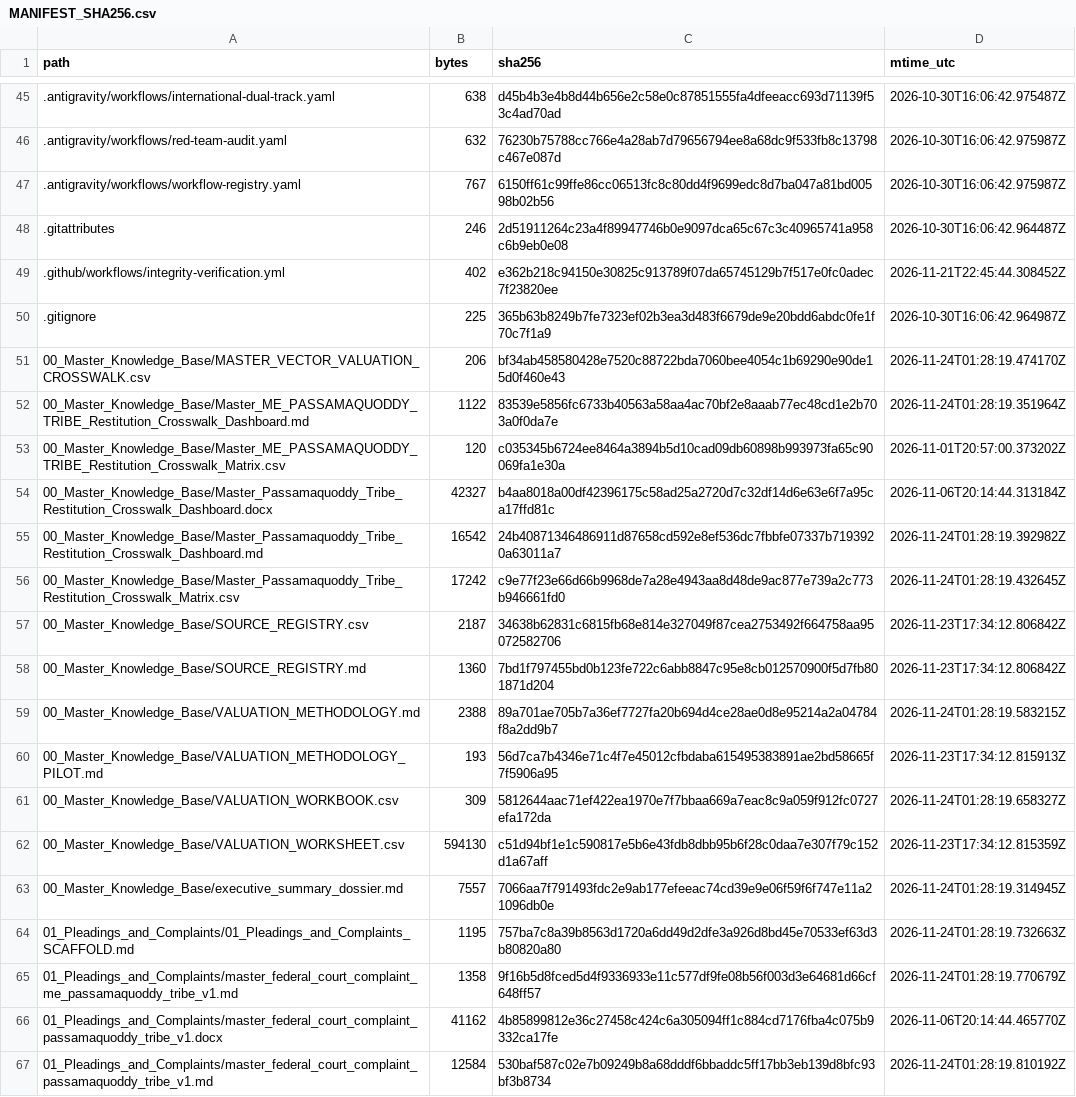
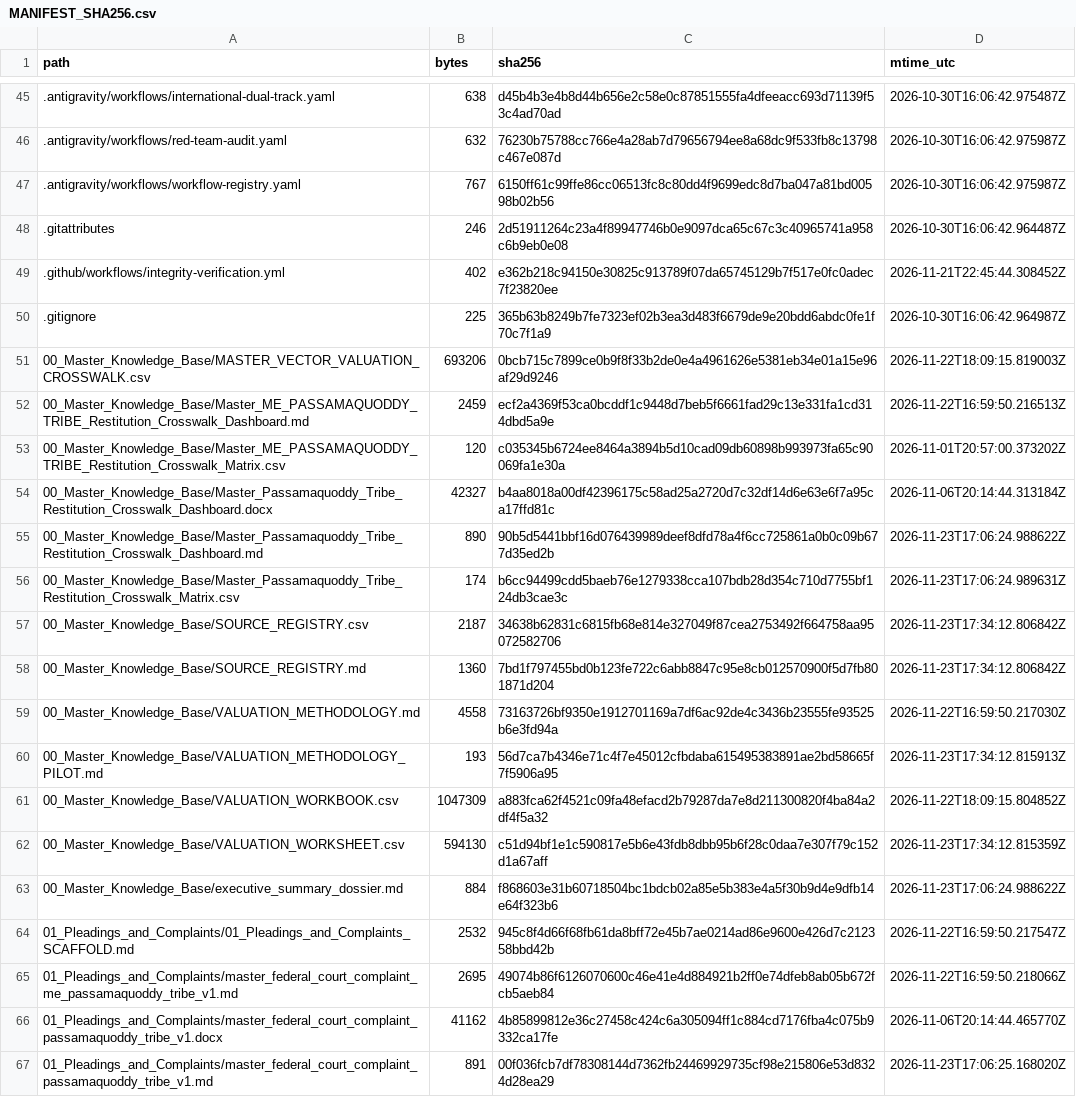
Before and after one commit to GlobalRestitutionAlliance/turtle-island-us-me-passamaquoddy-tribe-master-litigation, a CSV file: 99_Archives_and_Manifests/MANIFEST_SHA256.csv, drawn as a sheet; only a part is shown, gaps mark what is left out; the diff covers the shown part only.

```diff
--- a/99_Archives_and_Manifests/MANIFEST_SHA256.csv
+++ b/99_Archives_and_Manifests/MANIFEST_SHA256.csv
@@ -50,18 +50,18 @@ path,bytes,sha256,mtime_utc
 .gitignore,225,365b63b8249b7fe7323ef02b3ea3d483f6679de9e20bdd6abdc0fe1f70c7f1a9,2026-10-30T16:06:42.964987Z
-00_Master_Knowledge_Base/MASTER_VECTOR_VALUATION_CROSSWALK.csv,206,bf34ab458580428e7520c88722bda7060bee4054c1b69290e90de15d0f460e43,2026-11-24T01:28:19.474170Z
-00_Master_Knowledge_Base/Master_ME_PASSAMAQUODDY_TRIBE_Restitution_Crosswalk_Dashboard.md,1122,83539e5856fc6733b40563a58aa4ac70bf2e8aaab77ec48cd1e2b703a0f0da7e,2026-11-24T01:28:19.351964Z
+00_Master_Knowledge_Base/MASTER_VECTOR_VALUATION_CROSSWALK.csv,693206,0bcb715c7899ce0b9f8f33b2de0e4a4961626e5381eb34e01a15e96af29d9246,2026-11-22T18:09:15.819003Z
+00_Master_Knowledge_Base/Master_ME_PASSAMAQUODDY_TRIBE_Restitution_Crosswalk_Dashboard.md,2459,ecf2a4369f53ca0bcddf1c9448d7beb5f6661fad29c13e331fa1cd314dbd5a9e,2026-11-22T16:59:50.216513Z
 00_Master_Knowledge_Base/Master_ME_PASSAMAQUODDY_TRIBE_Restitution_Crosswalk_Matrix.csv,120,c035345b6724ee8464a3894b5d10cad09db60898b993973fa65c90069fa1e30a,2026-11-01T20:57:00.373202Z
 00_Master_Knowledge_Base/Master_Passamaquoddy_Tribe_Restitution_Crosswalk_Dashboard.docx,42327,b4aa8018a00df42396175c58ad25a2720d7c32df14d6e63e6f7a95ca17ffd81c,2026-11-06T20:14:44.313184Z
-00_Master_Knowledge_Base/Master_Passamaquoddy_Tribe_Restitution_Crosswalk_Dashboard.md,16542,24b40871346486911d87658cd592e8ef536dc7fbbfe07337b7193920a63011a7,2026-11-24T01:28:19.392982Z
-00_Master_Knowledge_Base/Master_Passamaquoddy_Tribe_Restitution_Crosswalk_Matrix.csv,17242,c9e77f23e66d66b9968de7a28e4943aa8d48de9ac877e739a2c773b946661fd0,2026-11-24T01:28:19.432645Z
+00_Master_Knowledge_Base/Master_Passamaquoddy_Tribe_Restitution_Crosswalk_Dashboard.md,890,90b5d5441bbf16d076439989deef8dfd78a4f6cc725861a0b0c09b677d35ed2b,2026-11-23T17:06:24.988622Z
+00_Master_Knowledge_Base/Master_Passamaquoddy_Tribe_Restitution_Crosswalk_Matrix.csv,174,b6cc94499cdd5baeb76e1279338cca107bdb28d354c710d7755bf124db3cae3c,2026-11-23T17:06:24.989631Z
 00_Master_Knowledge_Base/SOURCE_REGISTRY.csv,2187,34638b62831c6815fb68e814e327049f87cea2753492f664758aa95072582706,2026-11-23T17:34:12.806842Z
 00_Master_Knowledge_Base/SOURCE_REGISTRY.md,1360,7bd1f797455bd0b123fe722c6abb8847c95e8cb012570900f5d7fb801871d204,2026-11-23T17:34:12.806842Z
-00_Master_Knowledge_Base/VALUATION_METHODOLOGY.md,2388,89a701ae705b7a36ef7727fa20b694d4ce28ae0d8e95214a2a04784f8a2dd9b7,2026-11-24T01:28:19.583215Z
+00_Master_Knowledge_Base/VALUATION_METHODOLOGY.md,4558,73163726bf9350e1912701169a7df6ac92de4c3436b23555fe93525b6e3fd94a,2026-11-22T16:59:50.217030Z
 00_Master_Knowledge_Base/VALUATION_METHODOLOGY_PILOT.md,193,56d7ca7b4346e71c4f7e45012cfbdaba615495383891ae2bd58665f7f5906a95,2026-11-23T17:34:12.815913Z
-00_Master_Knowledge_Base/VALUATION_WORKBOOK.csv,309,5812644aac71ef422ea1970e7f7bbaa669a7eac8c9a059f912fc0727efa172da,2026-11-24T01:28:19.658327Z
+00_Master_Knowledge_Base/VALUATION_WORKBOOK.csv,1047309,a883fca62f4521c09fa48efacd2b79287da7e8d211300820f4ba84a2df4f5a32,2026-11-22T18:09:15.804852Z
 00_Master_Knowledge_Base/VALUATION_WORKSHEET.csv,594130,c51d94bf1e1c590817e5b6e43fdb8dbb95b6f28c0daa7e307f79c152d1a67aff,2026-11-23T17:34:12.815359Z
-00_Master_Knowledge_Base/executive_summary_dossier.md,7557,7066aa7f791493fdc2e9ab177efeeac74cd39e9e06f59f6f747e11a21096db0e,2026-11-24T01:28:19.314945Z
-01_Pleadings_and_Complaints/01_Pleadings_and_Complaints_SCAFFOLD.md,1195,757ba7c8a39b8563d1720a6dd49d2dfe3a926d8bd45e70533ef63d3b80820a80,2026-11-24T01:28:19.732663Z
-01_Pleadings_and_Complaints/master_federal_court_complaint_me_passamaquoddy_tribe_v1.md,1358,9f16b5d8fced5d4f9336933e11c577df9fe08b56f003d3e64681d66cf648ff57,2026-11-24T01:28:19.770679Z
+00_Master_Knowledge_Base/executive_summary_dossier.md,884,f868603e31b60718504bc1bdcb02a85e5b383e4a5f30b9d4e9dfb14e64f323b6,2026-11-23T17:06:24.988622Z
+01_Pleadings_and_Complaints/01_Pleadings_and_Complaints_SCAFFOLD.md,2532,945c8f4d66f68fb61da8bff72e45b7ae0214ad86e9600e426d7c212358bbd42b,2026-11-22T16:59:50.217547Z
+01_Pleadings_and_Complaints/master_federal_court_complaint_me_passamaquoddy_tribe_v1.md,2695,49074b86f6126070600c46e41e4d884921b2ff0e74dfeb8ab05b672fcb5aeb84,2026-11-22T16:59:50.218066Z
 01_Pleadings_and_Complaints/master_federal_court_complaint_passamaquoddy_tribe_v1.docx,41162,4b85899812e36c27458c424c6a305094ff1c884cd7176fba4c075b9332ca17fe,2026-11-06T20:14:44.465770Z
-01_Pleadings_and_Complaints/master_federal_court_complaint_passamaquoddy_tribe_v1.md,12584,530baf587c02e7b09249b8a68dddf6bbaddc5ff17bb3eb139d8bfc93bf3b8734,2026-11-24T01:28:19.810192Z
+01_Pleadings_and_Complaints/master_federal_court_complaint_passamaquoddy_tribe_v1.md,891,00f036fcb7df78308144d7362fb24469929735cf98e215806e53d8324d28ea29,2026-11-23T17:06:25.168020Z
```
Also changed, not shown: 80 edited cells elsewhere in this file, 37 other files.
